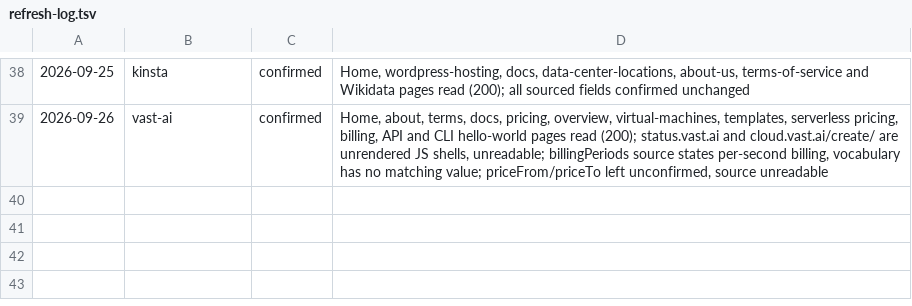
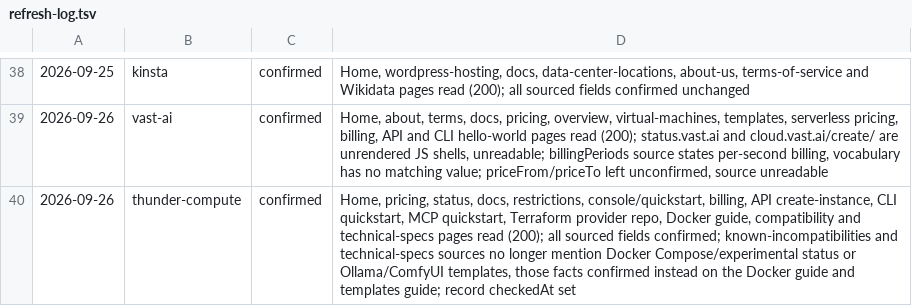
Before and after one commit to fortrabbit/findhost, a TSV file: research/refresh-log.tsv, drawn as a sheet; only a part is shown, gaps mark what is left out.

```diff
--- a/research/refresh-log.tsv
+++ b/research/refresh-log.tsv
@@ -39 +39,2 @@
 2026-09-26	vast-ai	confirmed	Home, about, terms, docs, pricing, overview, virtual-machines, templates, serverless pricing, billing, API and CLI hello-world pages read (200); status.vast.ai and cloud.vast.ai/create/ are unrendered JS shells, unreadable; billingPeriods source states per-second billing, vocabulary has no matching value; priceFrom/priceTo left unconfirmed, source unreadable
+2026-09-26	thunder-compute	confirmed	Home, pricing, status, docs, restrictions, console/quickstart, billing, API create-instance, CLI quickstart, MCP quickstart, Terraform provider repo, Docker guide, compatibility and technical-specs pages read (200); all sourced fields confirmed; known-incompatibilities and technical-specs sources no longer mention Docker Compose/experimental status or Ollama/ComfyUI templates, those facts confirmed instead on the Docker guide and templates guide; record checkedAt set
```
Also changed, not shown: 1 other file.
